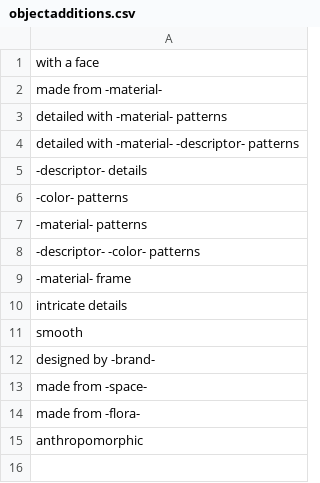
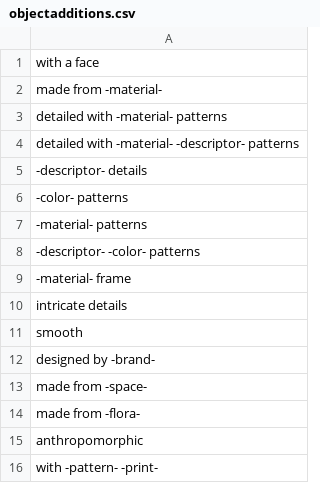
Before and after one commit to AIrjen/OneButtonPrompt, a CSV file: csvfiles/special_lists/objectadditions.csv, drawn as a sheet.

```diff
--- a/csvfiles/special_lists/objectadditions.csv
+++ b/csvfiles/special_lists/objectadditions.csv
@@ -15 +15,2 @@ made from -flora-
 anthropomorphic
+with -pattern- -print-
```
Also changed, not shown: csvfiles/human_activities.csv, csvfiles/special_lists/buildoutfit.csv, 5 other files.
